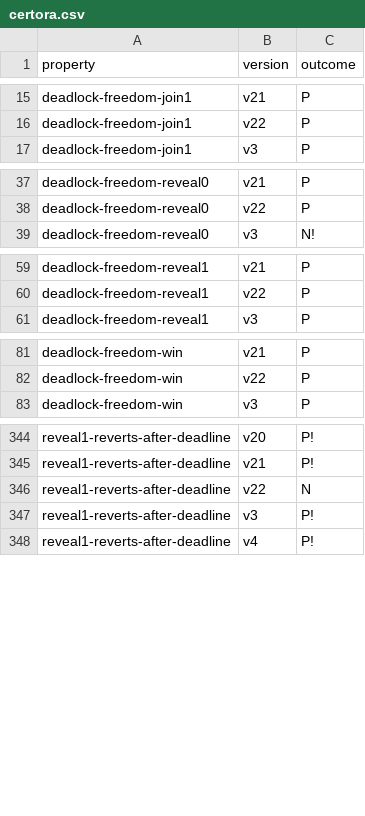
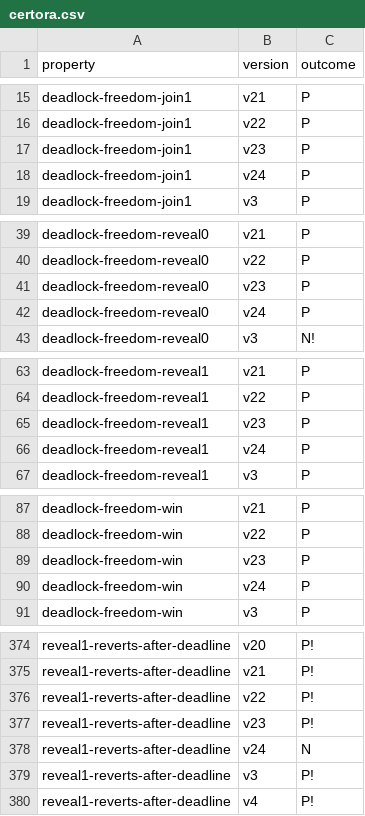
Before and after one commit to bitbart/contracts-verification-benchmark, a CSV file: contracts/lottery/certora.csv, drawn as a sheet; only a part is shown, gaps mark what is left out; the diff covers the shown part only.

```diff
--- a/contracts/lottery/certora.csv
+++ b/contracts/lottery/certora.csv
@@ -16,2 +16,4 @@ deadlock-freedom-join1,v21,P
 deadlock-freedom-join1,v22,P
+deadlock-freedom-join1,v23,P
+deadlock-freedom-join1,v24,P
 deadlock-freedom-join1,v3,P
@@ -38,2 +40,4 @@ deadlock-freedom-reveal0,v21,P
 deadlock-freedom-reveal0,v22,P
+deadlock-freedom-reveal0,v23,P
+deadlock-freedom-reveal0,v24,P
 deadlock-freedom-reveal0,v3,N!
@@ -60,2 +64,4 @@ deadlock-freedom-reveal1,v21,P
 deadlock-freedom-reveal1,v22,P
+deadlock-freedom-reveal1,v23,P
+deadlock-freedom-reveal1,v24,P
 deadlock-freedom-reveal1,v3,P
@@ -82,2 +88,4 @@ deadlock-freedom-win,v21,P
 deadlock-freedom-win,v22,P
+deadlock-freedom-win,v23,P
+deadlock-freedom-win,v24,P
 deadlock-freedom-win,v3,P
@@ -345,3 +375,5 @@ reveal1-reverts-after-deadline,v20,P!
 reveal1-reverts-after-deadline,v21,P!
-reveal1-reverts-after-deadline,v22,N
+reveal1-reverts-after-deadline,v22,P!
+reveal1-reverts-after-deadline,v23,P!
+reveal1-reverts-after-deadline,v24,N
 reveal1-reverts-after-deadline,v3,P!
```
Also changed, not shown: 34 added rows elsewhere in this file, 1 other file.
